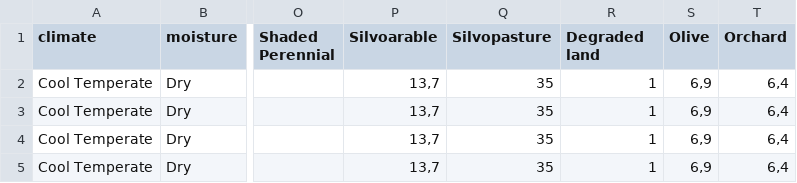
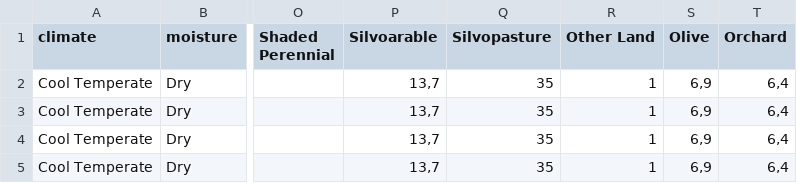
Before and after one commit to un-fao/exact-django-webapp, a CSV file: djangoexact/scripts/ipcc_data/ForestTotalBiomass.csv, drawn as a sheet; only a part is shown, gaps mark what is left out; the diff names each change by its address in the sheet, - before the commit and + after, or states it on an @@ line.

```diff
--- a/djangoexact/scripts/ipcc_data/ForestTotalBiomass.csv
+++ b/djangoexact/scripts/ipcc_data/ForestTotalBiomass.csv
-R1: Degraded land
+R1: Other Land
```
Also changed, not shown: djangoexact/scripts/ipcc_data/TotalBiomassAfterDefo.csv, 1 other file.
